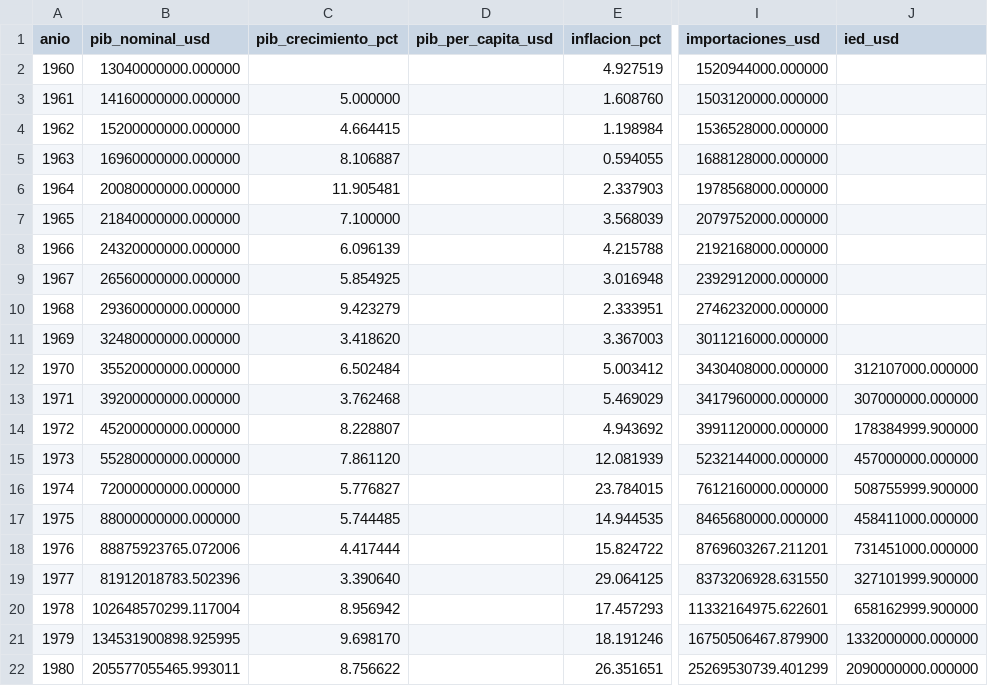
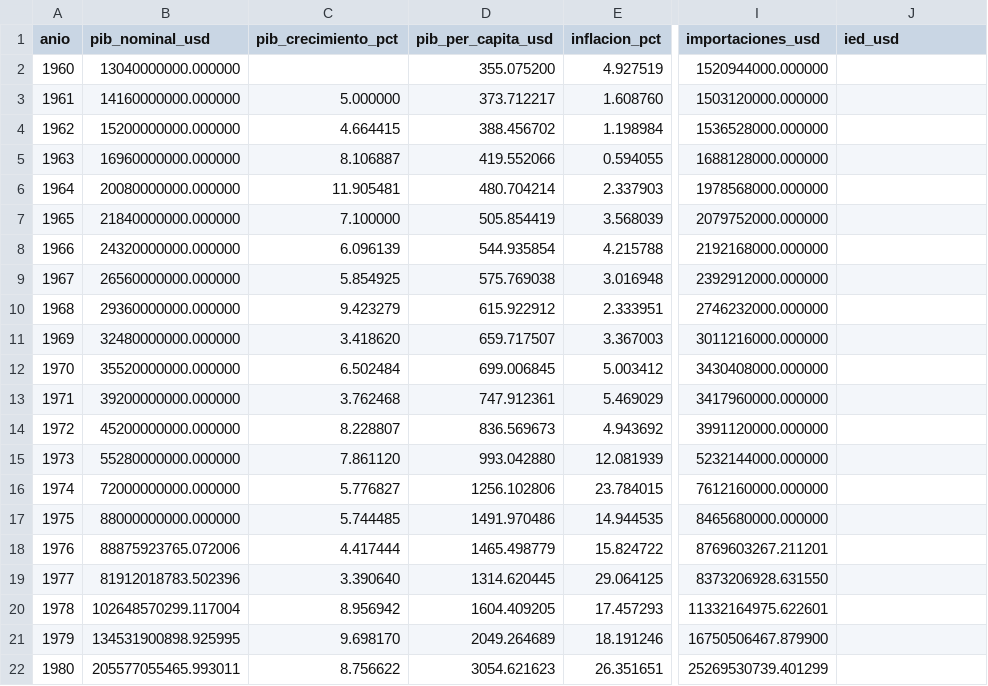
Before and after one commit to israel44moran/observatorio-macro-sql, a CSV file: data/wb_mexico_indicadores.csv, drawn as a sheet; only a part is shown, gaps mark what is left out; the diff covers the shown part only; the diff names each change by its address in the sheet, - before the commit and + after, or states it on an @@ line.

```diff
--- a/data/wb_mexico_indicadores.csv
+++ b/data/wb_mexico_indicadores.csv
-D2 (pib_per_capita_usd): (empty)
+D2 (pib_per_capita_usd): 355.075200
-D3 (pib_per_capita_usd): (empty)
+D3 (pib_per_capita_usd): 373.712217
-D4 (pib_per_capita_usd): (empty)
+D4 (pib_per_capita_usd): 388.456702
-D5 (pib_per_capita_usd): (empty)
+D5 (pib_per_capita_usd): 419.552066
-D6 (pib_per_capita_usd): (empty)
+D6 (pib_per_capita_usd): 480.704214
-D7 (pib_per_capita_usd): (empty)
+D7 (pib_per_capita_usd): 505.854419
-D8 (pib_per_capita_usd): (empty)
+D8 (pib_per_capita_usd): 544.935854
-D9 (pib_per_capita_usd): (empty)
+D9 (pib_per_capita_usd): 575.769038
-D10 (pib_per_capita_usd): (empty)
+D10 (pib_per_capita_usd): 615.922912
-D11 (pib_per_capita_usd): (empty)
+D11 (pib_per_capita_usd): 659.717507
-D12 (pib_per_capita_usd): (empty)
+D12 (pib_per_capita_usd): 699.006845
-J12 (ied_usd): 312107000.000000
+J12 (ied_usd): (empty)
-D13 (pib_per_capita_usd): (empty)
+D13 (pib_per_capita_usd): 747.912361
-J13 (ied_usd): 307000000.000000
+J13 (ied_usd): (empty)
-D14 (pib_per_capita_usd): (empty)
+D14 (pib_per_capita_usd): 836.569673
-J14 (ied_usd): 178384999.900000
+J14 (ied_usd): (empty)
-D15 (pib_per_capita_usd): (empty)
+D15 (pib_per_capita_usd): 993.042880
-J15 (ied_usd): 457000000.000000
+J15 (ied_usd): (empty)
-D16 (pib_per_capita_usd): (empty)
+D16 (pib_per_capita_usd): 1256.102806
-J16 (ied_usd): 508755999.900000
+J16 (ied_usd): (empty)
-D17 (pib_per_capita_usd): (empty)
+D17 (pib_per_capita_usd): 1491.970486
-J17 (ied_usd): 458411000.000000
+J17 (ied_usd): (empty)
-D18 (pib_per_capita_usd): (empty)
+D18 (pib_per_capita_usd): 1465.498779
-J18 (ied_usd): 731451000.000000
+J18 (ied_usd): (empty)
-D19 (pib_per_capita_usd): (empty)
+D19 (pib_per_capita_usd): 1314.620445
-J19 (ied_usd): 327101999.900000
+J19 (ied_usd): (empty)
-D20 (pib_per_capita_usd): (empty)
+D20 (pib_per_capita_usd): 1604.409205
-J20 (ied_usd): 658162999.900000
+J20 (ied_usd): (empty)
-D21 (pib_per_capita_usd): (empty)
+D21 (pib_per_capita_usd): 2049.264689
-J21 (ied_usd): 1332000000.000000
+J21 (ied_usd): (empty)
-D22 (pib_per_capita_usd): (empty)
+D22 (pib_per_capita_usd): 3054.621623
-J22 (ied_usd): 2090000000.000000
+J22 (ied_usd): (empty)
```
Also changed, not shown: 88 edited cells elsewhere in this file, 5 other files.
